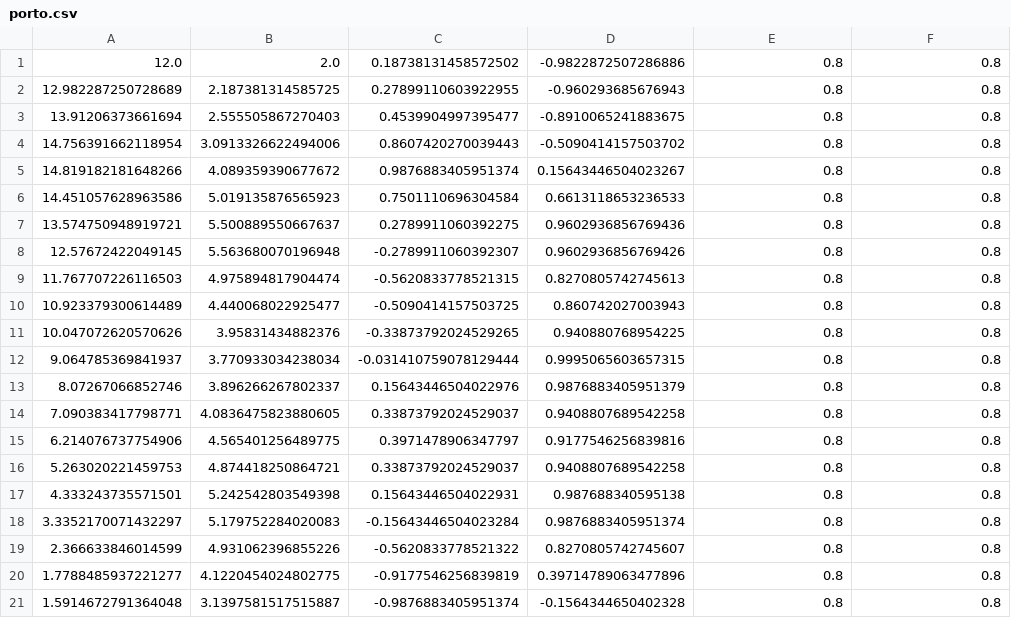
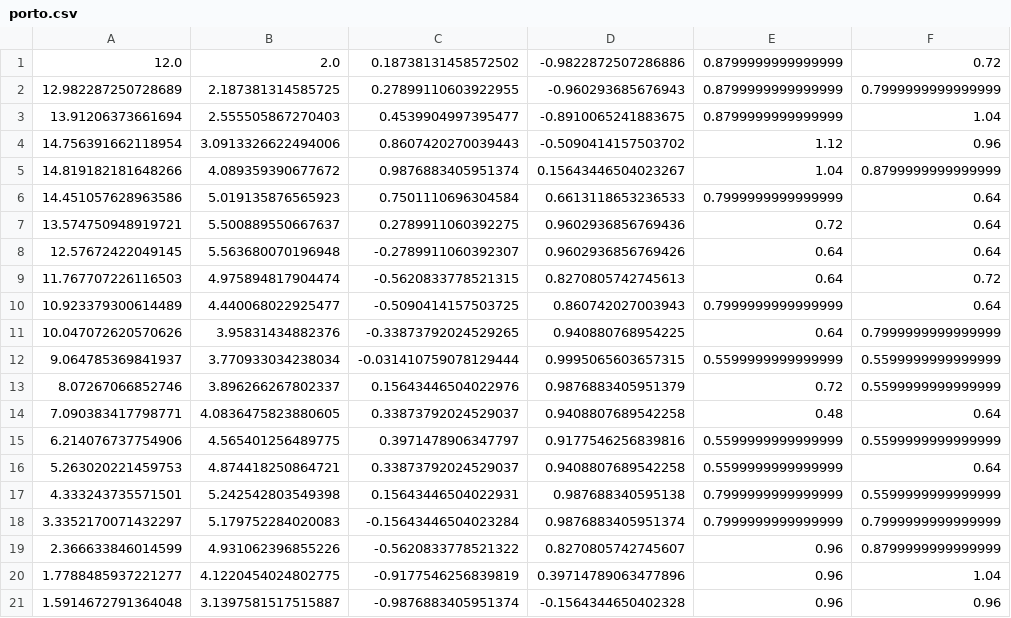
Before and after one commit to BDEvan5/ToyTrackProblem, a CSV file: Maps/porto.csv, drawn as a sheet; only a part is shown; the diff covers the shown part only.

```diff
--- a/Maps/porto.csv
+++ b/Maps/porto.csv
@@ -1,21 +1,21 @@
-12.0,2.0,0.18738131458572502,-0.9822872507286886,0.8,0.8
-12.982287250728689,2.187381314585725,0.27899110603922955,-0.960293685676943,0.8,0.8
-13.91206373661694,2.555505867270403,0.4539904997395477,-0.8910065241883675,0.8,0.8
-14.756391662118954,3.0913326622494006,0.8607420270039443,-0.5090414157503702,0.8,0.8
-14.819182181648266,4.089359390677672,0.9876883405951374,0.15643446504023267,0.8,0.8
-14.451057628963586,5.019135876565923,0.7501110696304584,0.6613118653236533,0.8,0.8
-13.574750948919721,5.500889550667637,0.2789911060392275,0.9602936856769436,0.8,0.8
-12.57672422049145,5.563680070196948,-0.2789911060392307,0.9602936856769426,0.8,0.8
-11.767707226116503,4.975894817904474,-0.5620833778521315,0.8270805742745613,0.8,0.8
-10.923379300614489,4.440068022925477,-0.5090414157503725,0.860742027003943,0.8,0.8
-10.047072620570626,3.95831434882376,-0.33873792024529265,0.940880768954225,0.8,0.8
-9.064785369841937,3.770933034238034,-0.031410759078129444,0.9995065603657315,0.8,0.8
-8.07267066852746,3.896266267802337,0.15643446504022976,0.9876883405951379,0.8,0.8
-7.090383417798771,4.0836475823880605,0.33873792024529037,0.9408807689542258,0.8,0.8
-6.214076737754906,4.565401256489775,0.3971478906347797,0.9177546256839816,0.8,0.8
-5.263020221459753,4.874418250864721,0.33873792024529037,0.9408807689542258,0.8,0.8
-4.333243735571501,5.242542803549398,0.15643446504022931,0.987688340595138,0.8,0.8
-3.3352170071432297,5.179752284020083,-0.15643446504023284,0.9876883405951374,0.8,0.8
-2.366633846014599,4.931062396855226,-0.5620833778521322,0.8270805742745607,0.8,0.8
-1.7788485937221277,4.1220454024802775,-0.9177546256839819,0.39714789063477896,0.8,0.8
-1.5914672791364048,3.1397581517515887,-0.9876883405951374,-0.1564344650402328,0.8,0.8
+12.0,2.0,0.18738131458572502,-0.9822872507286886,0.8799999999999999,0.72
+12.982287250728689,2.187381314585725,0.27899110603922955,-0.960293685676943,0.8799999999999999,0.7999999999999999
+13.91206373661694,2.555505867270403,0.4539904997395477,-0.8910065241883675,0.8799999999999999,1.04
+14.756391662118954,3.0913326622494006,0.8607420270039443,-0.5090414157503702,1.12,0.96
+14.819182181648266,4.089359390677672,0.9876883405951374,0.15643446504023267,1.04,0.8799999999999999
+14.451057628963586,5.019135876565923,0.7501110696304584,0.6613118653236533,0.7999999999999999,0.64
+13.574750948919721,5.500889550667637,0.2789911060392275,0.9602936856769436,0.72,0.64
+12.57672422049145,5.563680070196948,-0.2789911060392307,0.9602936856769426,0.64,0.64
+11.767707226116503,4.975894817904474,-0.5620833778521315,0.8270805742745613,0.64,0.72
+10.923379300614489,4.440068022925477,-0.5090414157503725,0.860742027003943,0.7999999999999999,0.64
+10.047072620570626,3.95831434882376,-0.33873792024529265,0.940880768954225,0.64,0.7999999999999999
+9.064785369841937,3.770933034238034,-0.031410759078129444,0.9995065603657315,0.5599999999999999,0.5599999999999999
+8.07267066852746,3.896266267802337,0.15643446504022976,0.9876883405951379,0.72,0.5599999999999999
+7.090383417798771,4.0836475823880605,0.33873792024529037,0.9408807689542258,0.48,0.64
+6.214076737754906,4.565401256489775,0.3971478906347797,0.9177546256839816,0.5599999999999999,0.5599999999999999
+5.263020221459753,4.874418250864721,0.33873792024529037,0.9408807689542258,0.5599999999999999,0.64
+4.333243735571501,5.242542803549398,0.15643446504022931,0.987688340595138,0.7999999999999999,0.5599999999999999
+3.3352170071432297,5.179752284020083,-0.15643446504023284,0.9876883405951374,0.7999999999999999,0.7999999999999999
+2.366633846014599,4.931062396855226,-0.5620833778521322,0.8270805742745607,0.96,0.8799999999999999
+1.7788485937221277,4.1220454024802775,-0.9177546256839819,0.39714789063477896,0.96,1.04
+1.5914672791364048,3.1397581517515887,-0.9876883405951374,-0.1564344650402328,0.96,0.96
```
Also changed, not shown: 22 edited cells elsewhere in this file, Maps/columbia.csv, Maps/levine_blocked.csv, 18 other files.
